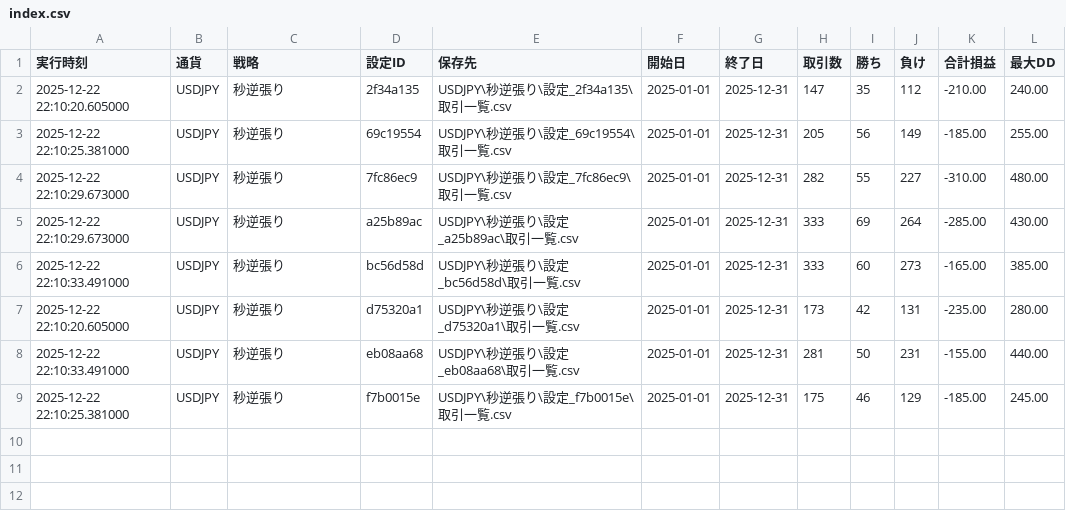
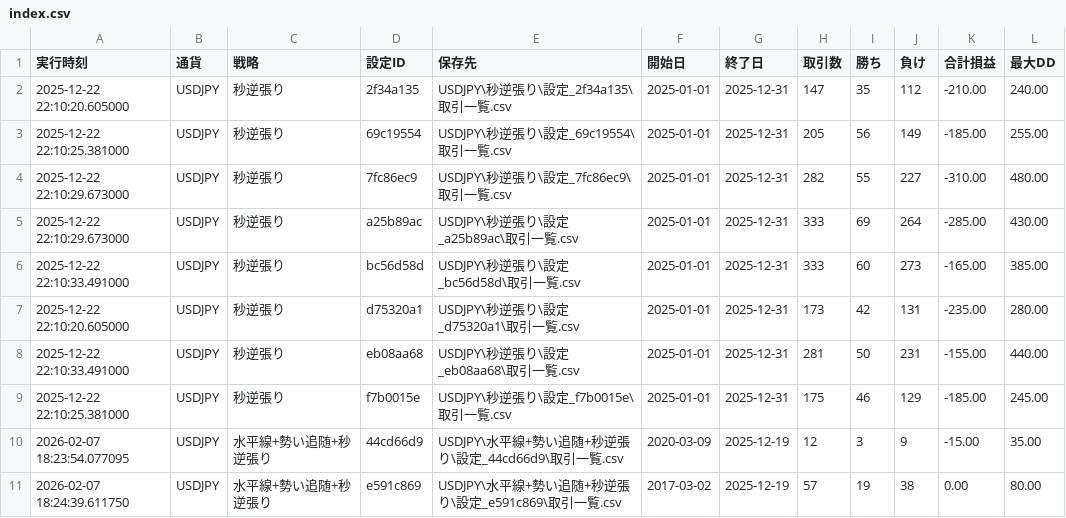
Before and after one commit to umedademu/backtester1, a CSV file: results/index.csv, drawn as a sheet; the diff names each change by its address in the sheet, - before the commit and + after, or states it on an @@ line.

```diff
--- a/results/index.csv
+++ b/results/index.csv
+row 10: 2026-02-07 18:23:54.077095 | USDJPY | 水平線+勢い追随+秒逆張り | 44cd66d9 | USDJPY\水平線+勢い追随+秒逆張り\設定_44cd66d9\取引一覧.csv | 2020-03-09 | 2025-12-19 | 12 | 3 | 9 | -15.00 | 35.00
+row 11: 2026-02-07 18:24:39.611750 | USDJPY | 水平線+勢い追随+秒逆張り | e591c869 | USDJPY\水平線+勢い追随+秒逆張り\設定_e591c869\取引一覧.csv | 2017-03-02 | 2025-12-19 | 57 | 19 | 38 | 0.00 | 80.00
```
Also changed, not shown: 5 other files.
